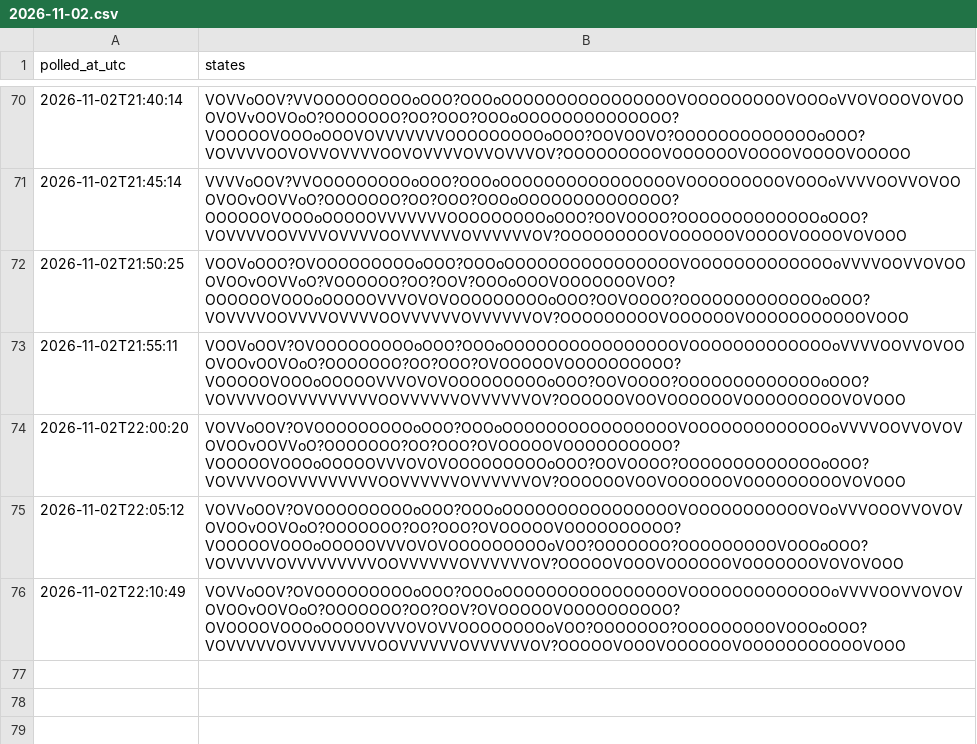
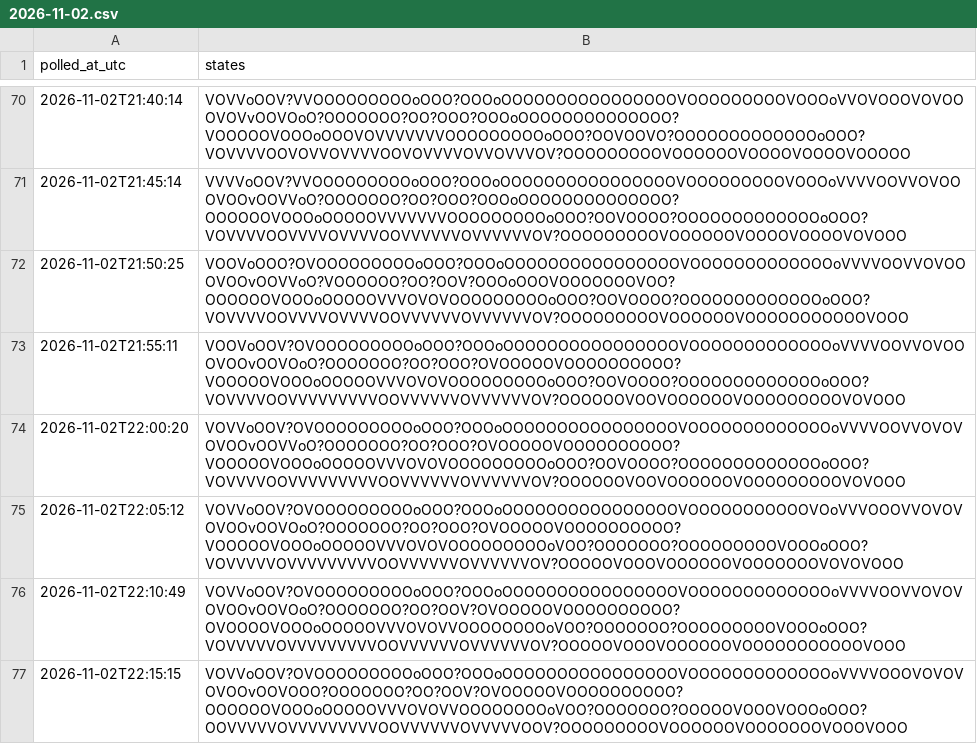
Before and after one commit to citina/curb-log, a CSV file: tools/data/ci/2026-11-02.csv, drawn as a sheet; only a part is shown, gaps mark what is left out.

Commit message:
poll 2026-11-02T22:15:16Z

```diff
--- a/tools/data/ci/2026-11-02.csv
+++ b/tools/data/ci/2026-11-02.csv
@@ -76 +76,2 @@ polled_at_utc,states
 2026-11-02T22:10:49,VOVVoOOV?OVOOOOOOOOOoOOO?OOOoOOOOOOOOOOOOOOOOVOOOOOOOOOOOOOoVVVVOOVVOVOVOVOOvOOVOoO?OOOOOOO?OO?OOV?OVOOOOOVOOOOOOOOOO?OVOOOOVOOOoOOOOOVVVOVOVVOOOOOOOOoVOO?OOOOOOO?OOOOOOOOOVOOOoOOO?VOVVVVVOVVVVVVVVVOOVVVVVVOVVVVVVOV?OOOOOVOOOVOOOOOOVOOOOOOOOOOOVOOO
+2026-11-02T22:15:15,VOVVoOOV?OVOOOOOOOOOoOOO?OOOoOOOOOOOOOOOOOOOOVOOOOOOOOOOOOOoVVVVOOOVOVOVOVOOvOOVOOO?OOOOOOO?OO?OOV?OVOOOOOVOOOOOOOOOO?OOOOOOVOOOoOOOOOVVVOVOVVOOOOOOOOoVOO?OOOOOOO?OOOOOVOOOVOOOoOOO?OOVVVVVOVVVVVVVVVOOVVVVVVOVVVVVOOV?OOOOOOOOOVOOOOOOVOOOOOOOVOOOVOOO
```
